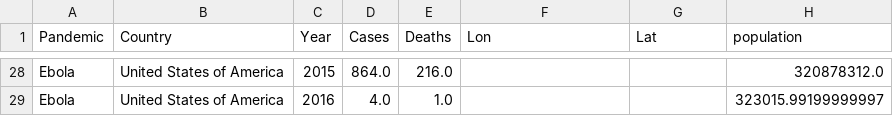
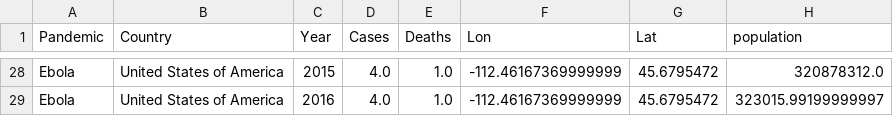
Before and after one commit to magcox5/Project2-Pandemic, a CSV file: data/ebola_data.csv, drawn as a sheet; only a part is shown, gaps mark what is left out; the diff covers the shown part only; the diff names each change by its address in the sheet, - before the commit and + after, or states it on an @@ line.

```diff
--- a/data/ebola_data.csv
+++ b/data/ebola_data.csv
-D28 (Cases): 864.0
+D28 (Cases): 4.0
-E28 (Deaths): 216.0
+E28 (Deaths): 1.0
-F28:F29 (Lon): (empty)
+F28:F29 (Lon): -112.46167369999999
-G28:G29 (Lat): (empty)
+G28:G29 (Lat): 45.6795472
```
Also changed, not shown: 31 edited cells elsewhere in this file, 2 other files.
